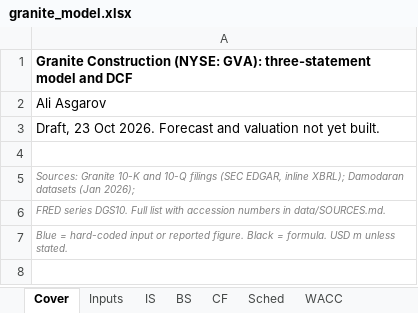
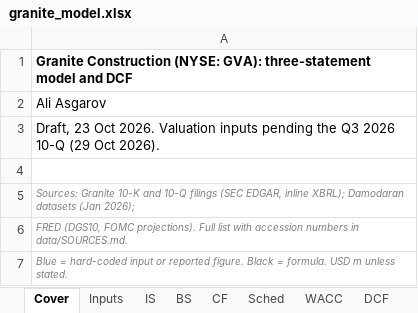
Before and after one commit to asgarovali/finance-portfolio, an Excel workbook: 01-three-statement-dcf/model/granite_model.xlsx, sheet Cover, drawn as a sheet; values as stored, in another font and other column widths than the file's, no borders; the diff names each change by its address in the sheet, - before the commit and + after, or states it on an @@ line.

Commit message:
dcf: add DCF sheet (Gordon TV, exit-multiple cross-check, equity bridge)

```diff
--- a/01-three-statement-dcf/model/granite_model.xlsx (sheet Cover)
+++ b/01-three-statement-dcf/model/granite_model.xlsx (sheet Cover)
+sheet tab: DCF
-A3: …Oct 2026. Forecast and valuation not yet built.
+A3: …Oct 2026. Valuation inputs pending the Q3 2026 10-Q (29 Oct 2026).
-A6: FRED series DGS10. Full list…
+A6: FRED (DGS10, FOMC projections). Full list…
```
Also changed, not shown: sheet Inputs, sheet WACC, formulas that keep their value, 7 other files.
